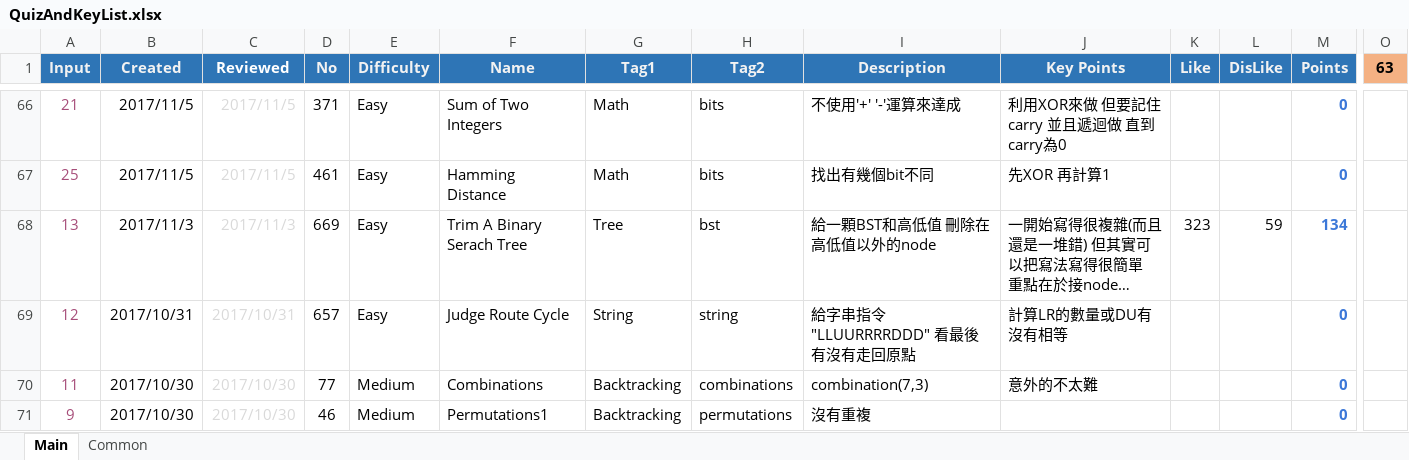
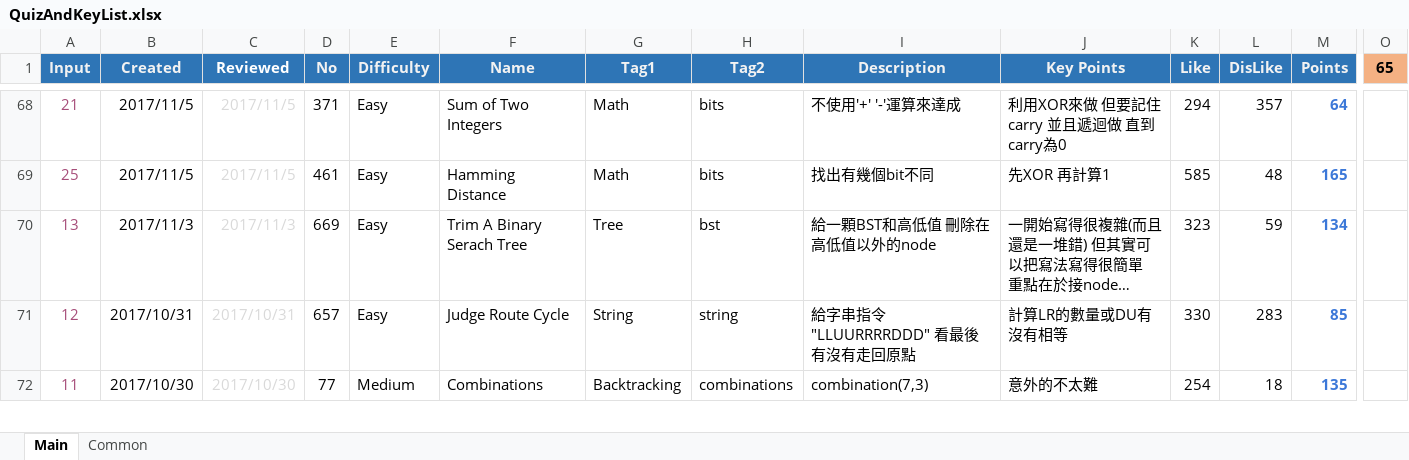
Before and after one commit to ianlai/Note-Java, an Excel workbook: QuizAndKeyList.xlsx, sheet Main, drawn as a sheet; only a part is shown, gaps mark what is left out; long unchanged cells end in …; values as stored, in another font and other column widths than the file's, no borders; conditional formats not drawn; removed rows and columns are numbered as before the commit, all else as after; rows hold the shown columns only; the diff covers the shown part only; the diff names each change by its address in the sheet, - before the commit and + after, or states it on an @@ line.

```diff
--- a/QuizAndKeyList.xlsx (sheet Main)
+++ b/QuizAndKeyList.xlsx (sheet Main)
-O1: 63
+O1: 65
-K68 (Like): (empty)
+K68 (Like): 294
-L68 (DisLike): (empty)
+L68 (DisLike): 357
-M68 (Points): 0
+M68 (Points): 64
-K69 (Like): (empty)
+K69 (Like): 585
-L69 (DisLike): (empty)
+L69 (DisLike): 48
-M69 (Points): 0
+M69 (Points): 165
-K71 (Like): (empty)
+K71 (Like): 330
-L71 (DisLike): (empty)
+L71 (DisLike): 283
-M71 (Points): 0
+M71 (Points): 85
-K72 (Like): (empty)
+K72 (Like): 254
-L72 (DisLike): (empty)
+L72 (DisLike): 18
-M72 (Points): 0
+M72 (Points): 135
-row 71: 9 | 2017/10/30 | 2017/10/30 | 46 | Medium | Permutations1 | Backtracking | permutations | 沒有重複 |  |  |  | 0
```
Also changed, not shown: 2 added rows, 1 removed row, 55 edited cells and cell formats elsewhere in this sheet, formulas that keep their value.
